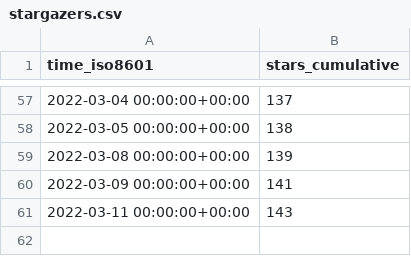
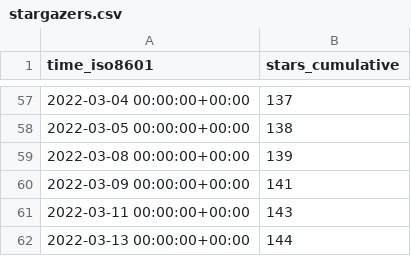
Before and after one commit to ethyca/fides-stats, a CSV file: ethyca/fides/ghrs-data/stargazers.csv, drawn as a sheet; only a part is shown, gaps mark what is left out.

```diff
--- a/ethyca/fides/ghrs-data/stargazers.csv
+++ b/ethyca/fides/ghrs-data/stargazers.csv
@@ -61 +61,2 @@ time_iso8601,stars_cumulative
 2022-03-11 00:00:00+00:00,143
+2022-03-13 00:00:00+00:00,144
```
